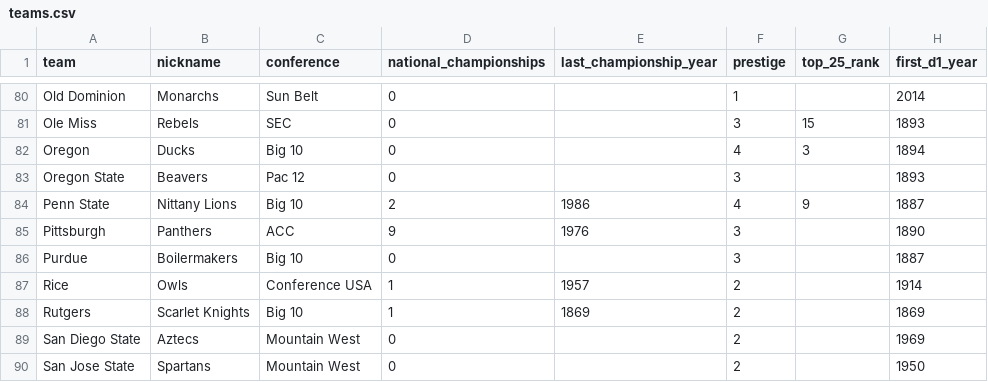
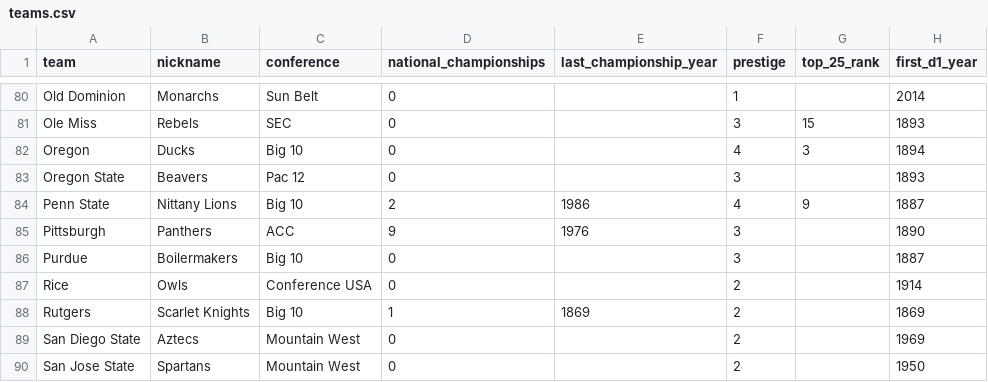
Before and after one commit to GeekySuperset/dynasty-draw, a CSV file: data/teams.csv, drawn as a sheet; only a part is shown, gaps mark what is left out.

Commit message:
Corrected Rice National Championship

```diff
--- a/data/teams.csv
+++ b/data/teams.csv
@@ -86,3 +86,3 @@ Pittsburgh,Panthers,ACC,9,1976,3,,1890
 Purdue,Boilermakers,Big 10,0,,3,,1887
-Rice,Owls,Conference USA,1,1957,2,,1914
+Rice,Owls,Conference USA,0,,2,,1914
 Rutgers,Scarlet Knights,Big 10,1,1869,2,,1869
```
Also changed, not shown: 1 other file.
